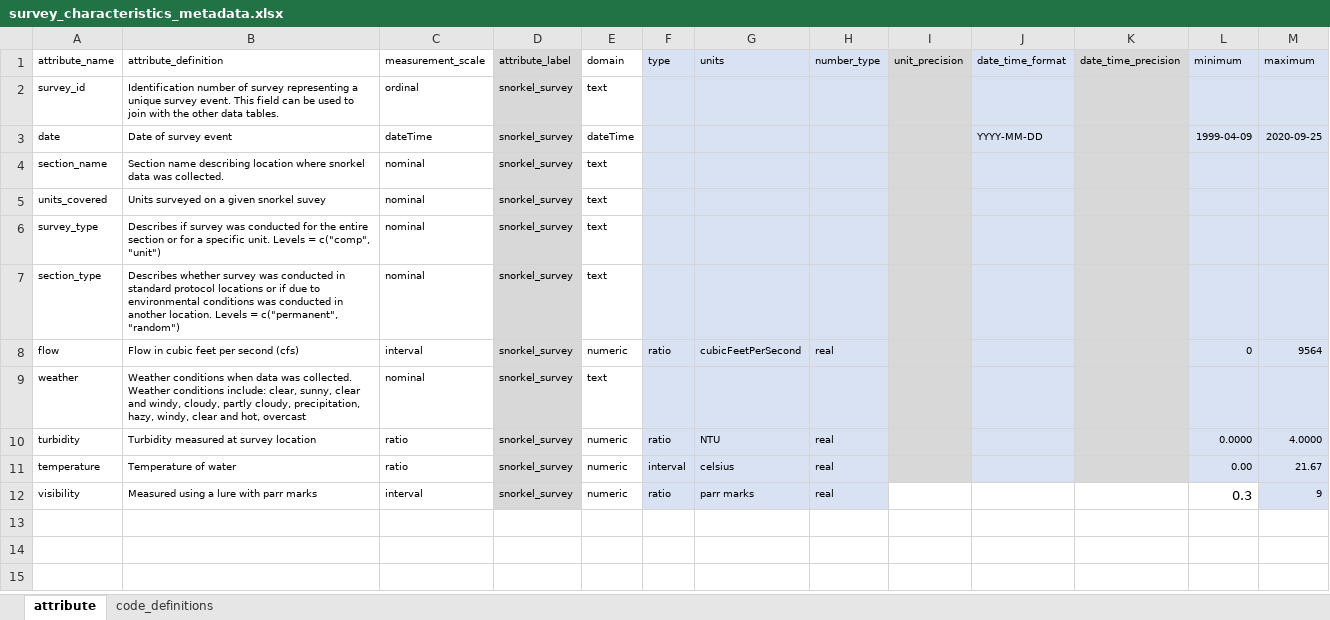
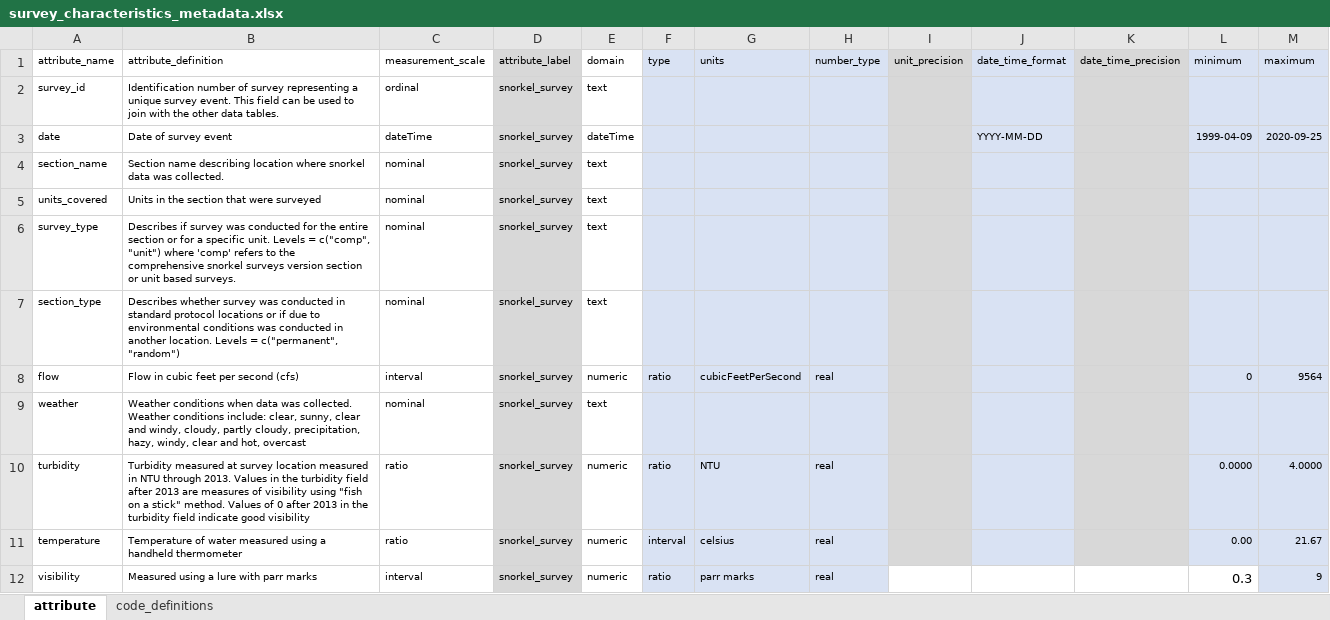
Before and after one commit to FlowWest/edi-feather-snorkel, an Excel workbook: data-raw/metadata/survey_characteristics_metadata.xlsx, sheet attribute, drawn as a sheet; values as stored, in another font and other column widths than the file's, no borders; the diff names each change by its address in the sheet, - before the commit and + after, or states it on an @@ line.

Commit message:
updating survey metatdata

```diff
--- a/data-raw/metadata/survey_characteristics_metadata.xlsx (sheet attribute)
+++ b/data-raw/metadata/survey_characteristics_metadata.xlsx (sheet attribute)
-B5 (attribute_definition): Units surveyed on a given snorkel suvey
+B5 (attribute_definition): Units in the section that were surveyed
-B6 (attribute_definition): …c("comp", "unit")
+B6 (attribute_definition): …c("comp", "unit") where 'comp' refers to the comprehensive snorkel surveys version section or unit based surveys.
-B10 (attribute_definition): …survey location
+B10 (attribute_definition): …survey location measured in NTU through 2013. Values in the turbidity field after 2013 are measures of visibility using "fish on a stick" method. Values of 0 after 2013 in the turbidity field indicate good visibility
-B11 (attribute_definition): Temperature of water
+B11 (attribute_definition): Temperature of water measured using a handheld thermometer
```
